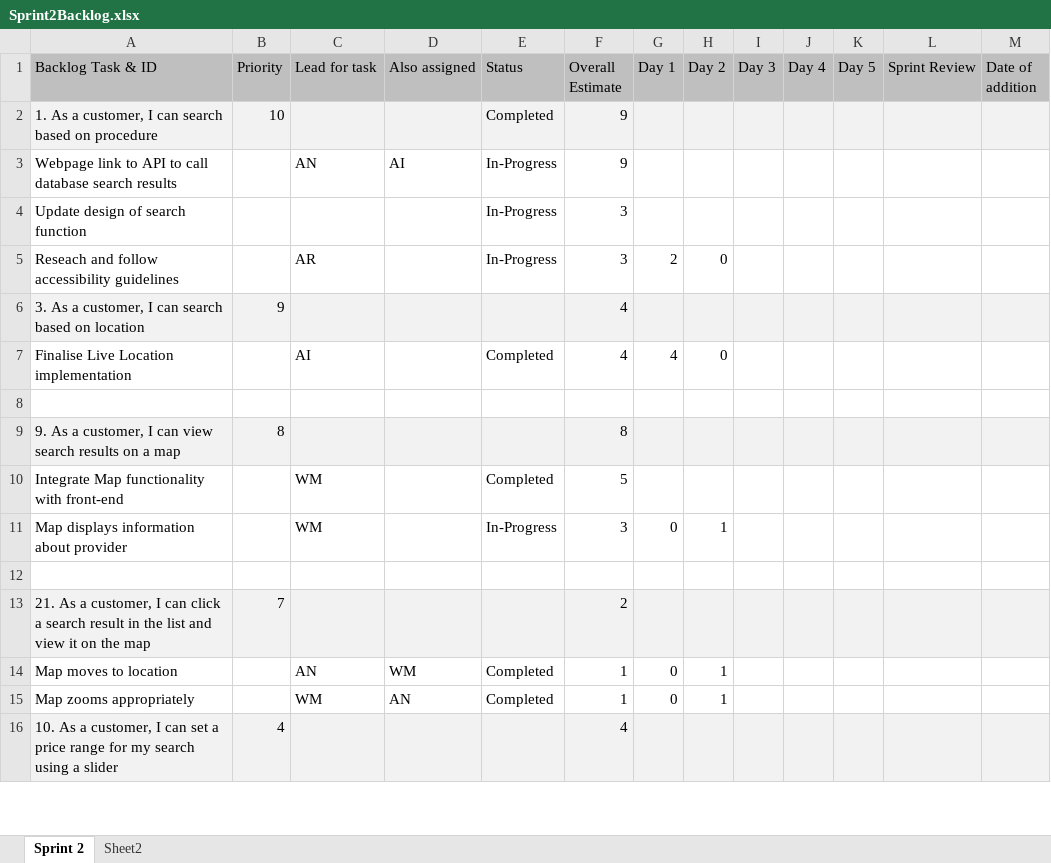
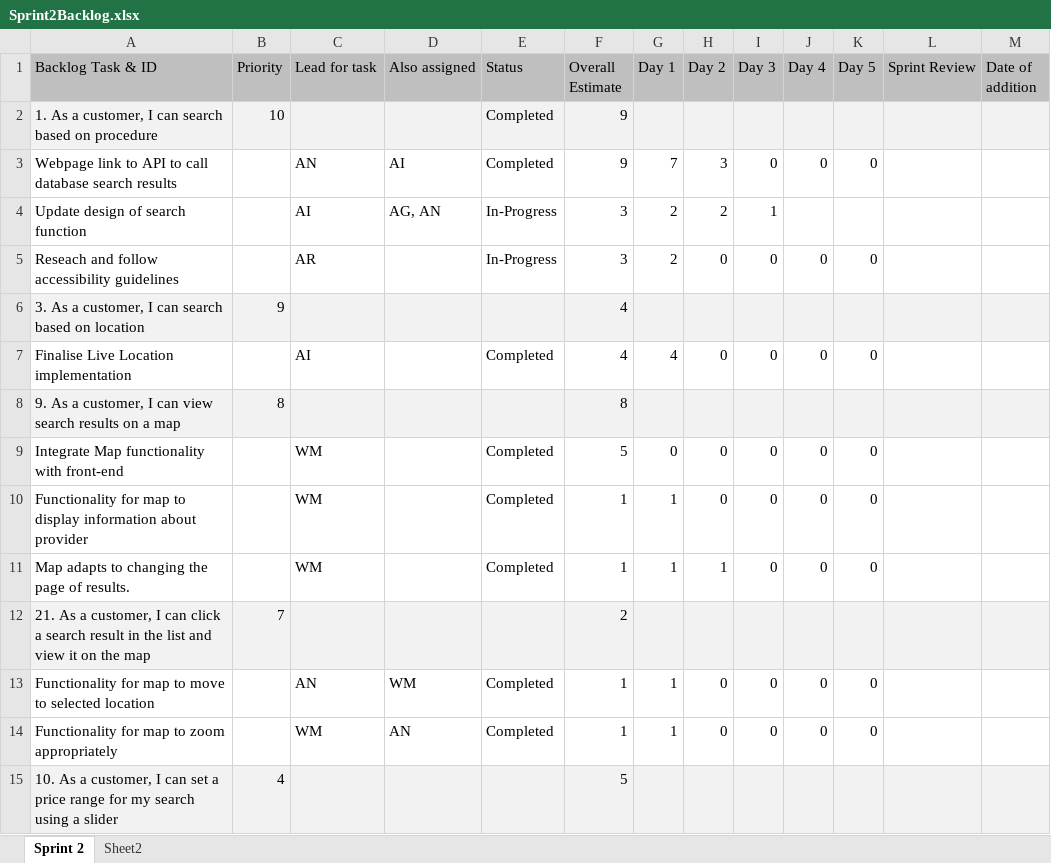
Before and after one commit to Watsakasaurus/Agile-Software-Development, an Excel workbook: Sprint 2 Documentation/Sprint2Backlog.xlsx, sheet Sprint 2, drawn as a sheet; only a part is shown; values as stored, in another font and other column widths than the file's, no borders; removed rows and columns are numbered as before the commit, all else as after; the diff covers the shown part only; the diff names each change by its address in the sheet, - before the commit and + after, or states it on an @@ line.

Commit message:
updated sprint backlog for end of day 3

```diff
--- a/Sprint 2 Documentation/Sprint2Backlog.xlsx (sheet Sprint 2)
+++ b/Sprint 2 Documentation/Sprint2Backlog.xlsx (sheet Sprint 2)
-E3 (Status): In-Progress
+E3 (Status): Completed
-G3 (Day 1): (empty)
+G3 (Day 1): 7
-H3 (Day 2): (empty)
+H3 (Day 2): 3
-I3 (Day 3): (empty)
+I3 (Day 3): 0
-J3 (Day 4): (empty)
+J3 (Day 4): 0
-K3 (Day 5): (empty)
+K3 (Day 5): 0
-C4 (Lead for task): (empty)
+C4 (Lead for task): AI
-D4 (Also assigned): (empty)
+D4 (Also assigned): AG, AN
-G4 (Day 1): (empty)
+G4 (Day 1): 2
-H4 (Day 2): (empty)
+H4 (Day 2): 2
-I4 (Day 3): (empty)
+I4 (Day 3): 1
-I5 (Day 3): (empty)
+I5 (Day 3): 0
-J5 (Day 4): (empty)
+J5 (Day 4): 0
-K5 (Day 5): (empty)
+K5 (Day 5): 0
-I7 (Day 3): (empty)
+I7 (Day 3): 0
-J7 (Day 4): (empty)
+J7 (Day 4): 0
-K7 (Day 5): (empty)
+K7 (Day 5): 0
-row 8: (empty)
-G9 (Day 1): (empty)
+G9 (Day 1): 0
-H9 (Day 2): (empty)
+H9 (Day 2): 0
-I9 (Day 3): (empty)
+I9 (Day 3): 0
-J9 (Day 4): (empty)
+J9 (Day 4): 0
-K9 (Day 5): (empty)
+K9 (Day 5): 0
-row 11: Map displays information about provider |  | WM |  | In-Progress | 3 | 0 | 1
-row 10: (empty)
+row 10: Functionality for map to display information about provider |  | WM |  | Completed | 1 | 1 | 0 | 0 | 0 | 0
+row 11: Map adapts to changing the page of results. |  | WM |  | Completed | 1 | 1 | 1 | 0 | 0 | 0
-row 14: Map moves to location |  | AN | WM | Completed | 1 | 0 | 1
-row 15: Map zooms appropriately |  | WM | AN | Completed | 1 | 0 | 1
+row 13: Functionality for map to move to selected location |  | AN | WM | Completed | 1 | 1 | 0 | 0 | 0 | 0
+row 14: Functionality for map to zoom appropriately |  | WM | AN | Completed | 1 | 1 | 0 | 0 | 0 | 0
-F15 (Overall Estimate): 4
+F15 (Overall Estimate): 5
```
Also changed, not shown: 4 added rows, 2 removed rows and 10 edited cells elsewhere in this sheet.
